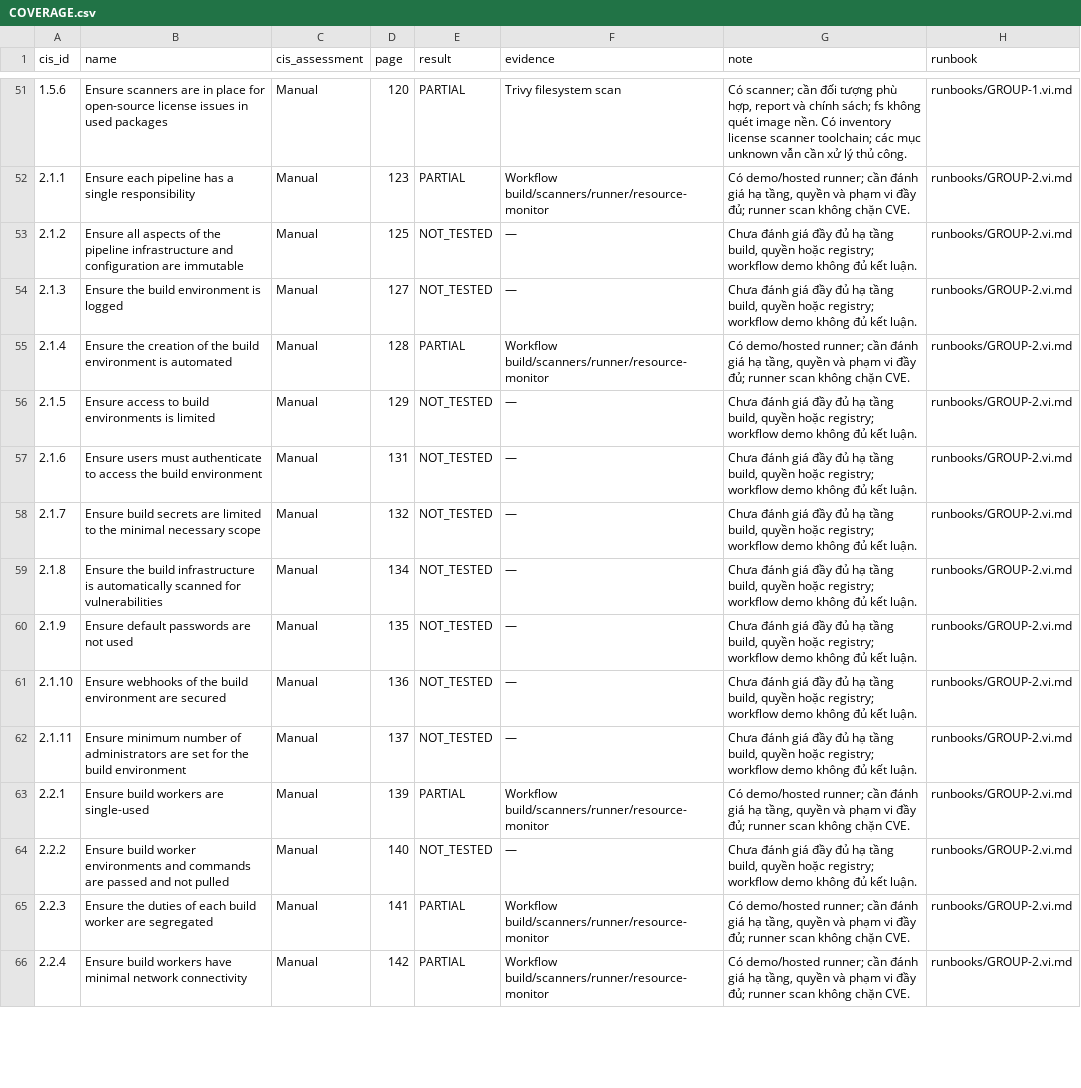
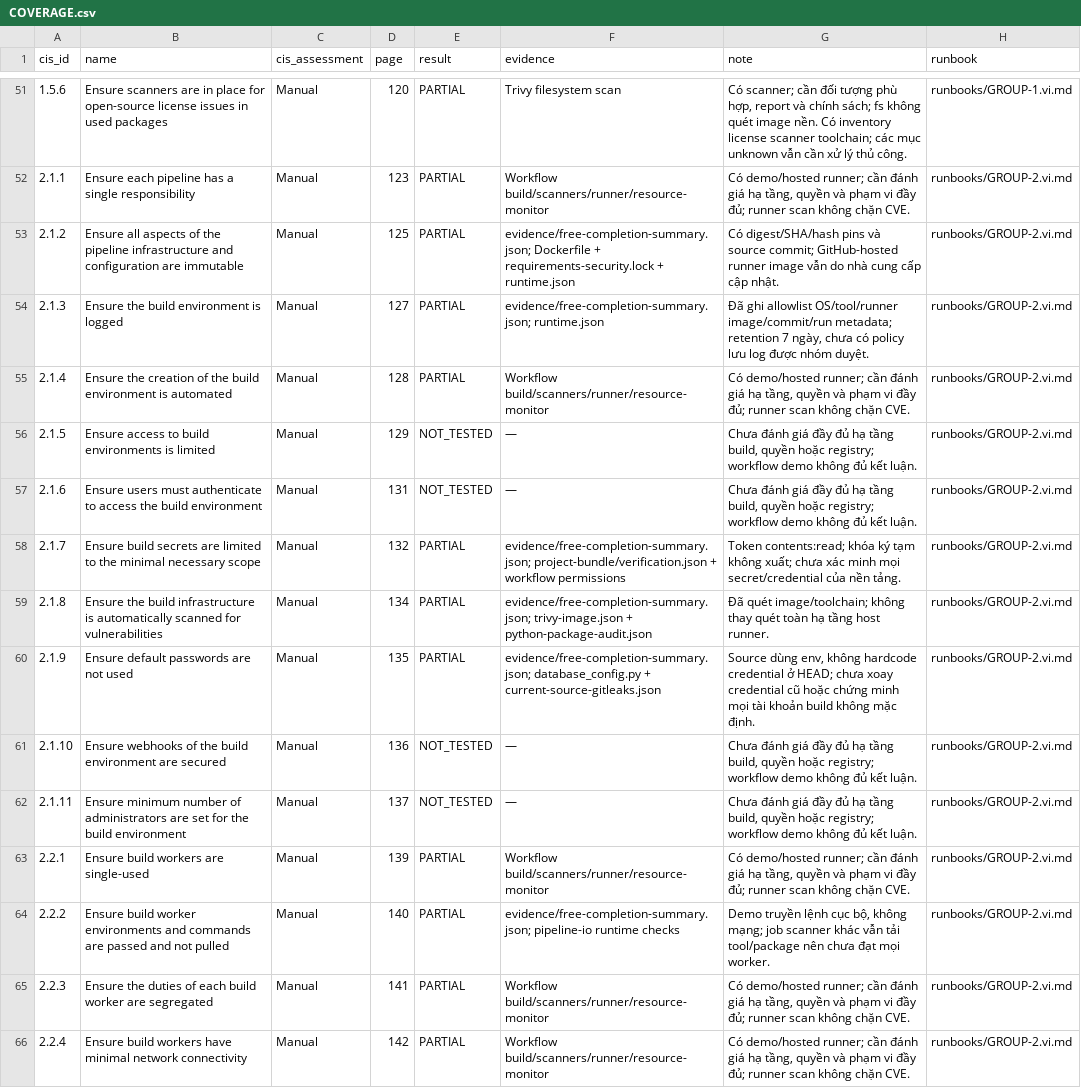
Before and after one commit to nt542-r11-nhom17-cis-lab/finalrepo, a CSV file: docs/audit/COVERAGE.csv, drawn as a sheet; only a part is shown, gaps mark what is left out; the diff covers the shown part only.

Commit message:
Publish verified Free-control evidence, updated 120-control coverage and actionable owner handoff

```diff
--- a/docs/audit/COVERAGE.csv
+++ b/docs/audit/COVERAGE.csv
@@ -52,4 +52,4 @@ cis_id,name,cis_assessment,page,result,evidence,note,runbook
 2.1.1,Ensure each pipeline has a single responsibility,Manual,123,PARTIAL,Workflow build/scanners/runner/resource-monitor,"Có demo/hosted runner; cần đánh giá hạ tầng, quyền và phạm vi đầy đủ; runner scan không chặn CVE.",runbooks/GROUP-2.vi.md
-2.1.2,Ensure all aspects of the pipeline infrastructure and configuration are immutable,Manual,125,NOT_TESTED,—,"Chưa đánh giá đầy đủ hạ tầng build, quyền hoặc registry; workflow demo không đủ kết luận.",runbooks/GROUP-2.vi.md
-2.1.3,Ensure the build environment is logged,Manual,127,NOT_TESTED,—,"Chưa đánh giá đầy đủ hạ tầng build, quyền hoặc registry; workflow demo không đủ kết luận.",runbooks/GROUP-2.vi.md
+2.1.2,Ensure all aspects of the pipeline infrastructure and configuration are immutable,Manual,125,PARTIAL,evidence/free-completion-summary.json; Dockerfile + requirements-security.lock + runtime.json,Có digest/SHA/hash pins và source commit; GitHub-hosted runner image vẫn do nhà cung cấp cập nhật.,runbooks/GROUP-2.vi.md
+2.1.3,Ensure the build environment is logged,Manual,127,PARTIAL,evidence/free-completion-summary.json; runtime.json,"Đã ghi allowlist OS/tool/runner image/commit/run metadata; retention 7 ngày, chưa có policy lưu log được nhóm duyệt.",runbooks/GROUP-2.vi.md
 2.1.4,Ensure the creation of the build environment is automated,Manual,128,PARTIAL,Workflow build/scanners/runner/resource-monitor,"Có demo/hosted runner; cần đánh giá hạ tầng, quyền và phạm vi đầy đủ; runner scan không chặn CVE.",runbooks/GROUP-2.vi.md
@@ -57,5 +57,5 @@ cis_id,name,cis_assessment,page,result,evidence,note,runbook
 2.1.6,Ensure users must authenticate to access the build environment,Manual,131,NOT_TESTED,—,"Chưa đánh giá đầy đủ hạ tầng build, quyền hoặc registry; workflow demo không đủ kết luận.",runbooks/GROUP-2.vi.md
-2.1.7,Ensure build secrets are limited to the minimal necessary scope,Manual,132,NOT_TESTED,—,"Chưa đánh giá đầy đủ hạ tầng build, quyền hoặc registry; workflow demo không đủ kết luận.",runbooks/GROUP-2.vi.md
-2.1.8,Ensure the build infrastructure is automatically scanned for vulnerabilities,Manual,134,NOT_TESTED,—,"Chưa đánh giá đầy đủ hạ tầng build, quyền hoặc registry; workflow demo không đủ kết luận.",runbooks/GROUP-2.vi.md
-2.1.9,Ensure default passwords are not used,Manual,135,NOT_TESTED,—,"Chưa đánh giá đầy đủ hạ tầng build, quyền hoặc registry; workflow demo không đủ kết luận.",runbooks/GROUP-2.vi.md
+2.1.7,Ensure build secrets are limited to the minimal necessary scope,Manual,132,PARTIAL,evidence/free-completion-summary.json; project-bundle/verification.json + workflow permissions,Token contents:read; khóa ký tạm không xuất; chưa xác minh mọi secret/credential của nền tảng.,runbooks/GROUP-2.vi.md
+2.1.8,Ensure the build infrastructure is automatically scanned for vulnerabilities,Manual,134,PARTIAL,evidence/free-completion-summary.json; trivy-image.json + python-package-audit.json,Đã quét image/toolchain; không thay quét toàn hạ tầng host runner.,runbooks/GROUP-2.vi.md
+2.1.9,Ensure default passwords are not used,Manual,135,PARTIAL,evidence/free-completion-summary.json; database_config.py + current-source-gitleaks.json,"Source dùng env, không hardcode credential ở HEAD; chưa xoay credential cũ hoặc chứng minh mọi tài khoản build không mặc định.",runbooks/GROUP-2.vi.md
 2.1.10,Ensure webhooks of the build environment are secured,Manual,136,NOT_TESTED,—,"Chưa đánh giá đầy đủ hạ tầng build, quyền hoặc registry; workflow demo không đủ kết luận.",runbooks/GROUP-2.vi.md
@@ -63,3 +63,3 @@ cis_id,name,cis_assessment,page,result,evidence,note,runbook
 2.2.1,Ensure build workers are single-used,Manual,139,PARTIAL,Workflow build/scanners/runner/resource-monitor,"Có demo/hosted runner; cần đánh giá hạ tầng, quyền và phạm vi đầy đủ; runner scan không chặn CVE.",runbooks/GROUP-2.vi.md
-2.2.2,Ensure build worker environments and commands are passed and not pulled,Manual,140,NOT_TESTED,—,"Chưa đánh giá đầy đủ hạ tầng build, quyền hoặc registry; workflow demo không đủ kết luận.",runbooks/GROUP-2.vi.md
+2.2.2,Ensure build worker environments and commands are passed and not pulled,Manual,140,PARTIAL,evidence/free-completion-summary.json; pipeline-io runtime checks,"Demo truyền lệnh cục bộ, không mạng; job scanner khác vẫn tải tool/package nên chưa đạt mọi worker.",runbooks/GROUP-2.vi.md
 2.2.3,Ensure the duties of each build worker are segregated,Manual,141,PARTIAL,Workflow build/scanners/runner/resource-monitor,"Có demo/hosted runner; cần đánh giá hạ tầng, quyền và phạm vi đầy đủ; runner scan không chặn CVE.",runbooks/GROUP-2.vi.md
```
Also changed, not shown: 69 edited cells elsewhere in this file, 20 other files.
